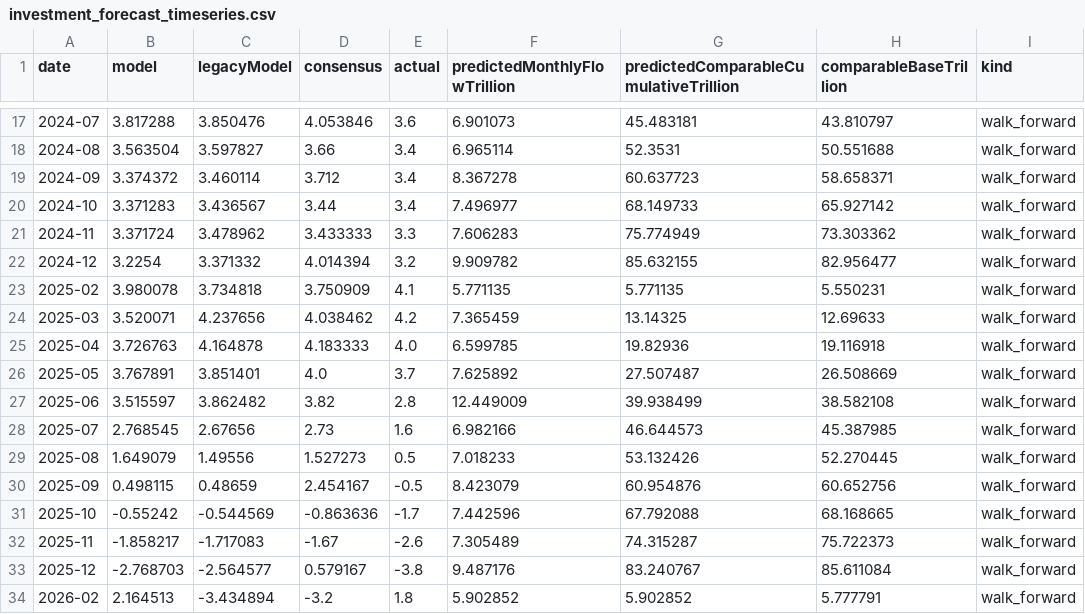
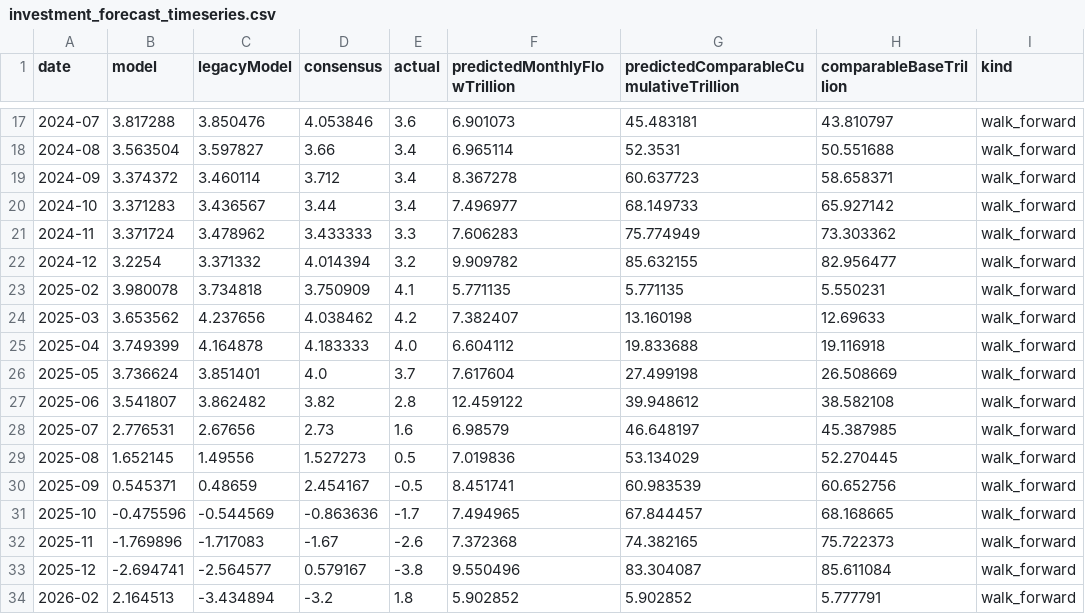
Before and after one commit to wangzhwiei/macro-dashboard, a CSV file: outputs/investment-model/investment_forecast_timeseries.csv, drawn as a sheet; only a part is shown, gaps mark what is left out; the diff covers the shown part only.

Commit message:
fix: refresh monthly forecasts and stabilize automation

```diff
--- a/outputs/investment-model/investment_forecast_timeseries.csv
+++ b/outputs/investment-model/investment_forecast_timeseries.csv
@@ -23,12 +23,12 @@
 2025-02,3.980078,3.734818,3.750909,4.1,5.771135,5.771135,5.550231,walk_forward
-2025-03,3.520071,4.237656,4.038462,4.2,7.365459,13.14325,12.69633,walk_forward
-2025-04,3.726763,4.164878,4.183333,4.0,6.599785,19.82936,19.116918,walk_forward
-2025-05,3.767891,3.851401,4.0,3.7,7.625892,27.507487,26.508669,walk_forward
-2025-06,3.515597,3.862482,3.82,2.8,12.449009,39.938499,38.582108,walk_forward
-2025-07,2.768545,2.67656,2.73,1.6,6.982166,46.644573,45.387985,walk_forward
-2025-08,1.649079,1.49556,1.527273,0.5,7.018233,53.132426,52.270445,walk_forward
-2025-09,0.498115,0.48659,2.454167,-0.5,8.423079,60.954876,60.652756,walk_forward
-2025-10,-0.55242,-0.544569,-0.863636,-1.7,7.442596,67.792088,68.168665,walk_forward
-2025-11,-1.858217,-1.717083,-1.67,-2.6,7.305489,74.315287,75.722373,walk_forward
-2025-12,-2.768703,-2.564577,0.579167,-3.8,9.487176,83.240767,85.611084,walk_forward
+2025-03,3.653562,4.237656,4.038462,4.2,7.382407,13.160198,12.69633,walk_forward
+2025-04,3.749399,4.164878,4.183333,4.0,6.604112,19.833688,19.116918,walk_forward
+2025-05,3.736624,3.851401,4.0,3.7,7.617604,27.499198,26.508669,walk_forward
+2025-06,3.541807,3.862482,3.82,2.8,12.459122,39.948612,38.582108,walk_forward
+2025-07,2.776531,2.67656,2.73,1.6,6.98579,46.648197,45.387985,walk_forward
+2025-08,1.652145,1.49556,1.527273,0.5,7.019836,53.134029,52.270445,walk_forward
+2025-09,0.545371,0.48659,2.454167,-0.5,8.451741,60.983539,60.652756,walk_forward
+2025-10,-0.475596,-0.544569,-0.863636,-1.7,7.494965,67.844457,68.168665,walk_forward
+2025-11,-1.769896,-1.717083,-1.67,-2.6,7.372368,74.382165,75.722373,walk_forward
+2025-12,-2.694741,-2.564577,0.579167,-3.8,9.550496,83.304087,85.611084,walk_forward
 2026-02,2.164513,-3.434894,-3.2,1.8,5.902852,5.902852,5.777791,walk_forward
```
Also changed, not shown: 19 edited cells elsewhere in this file, 22 other files.
